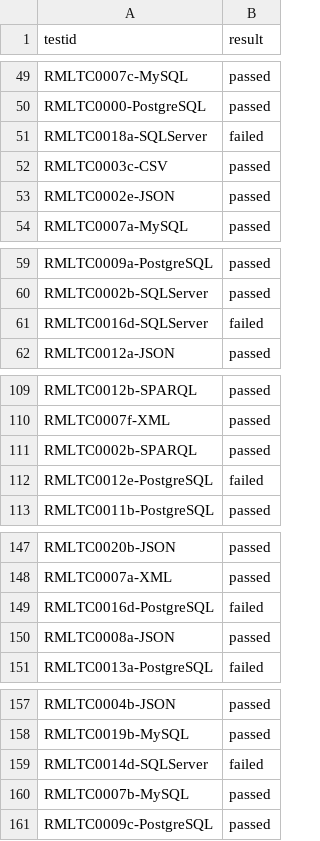
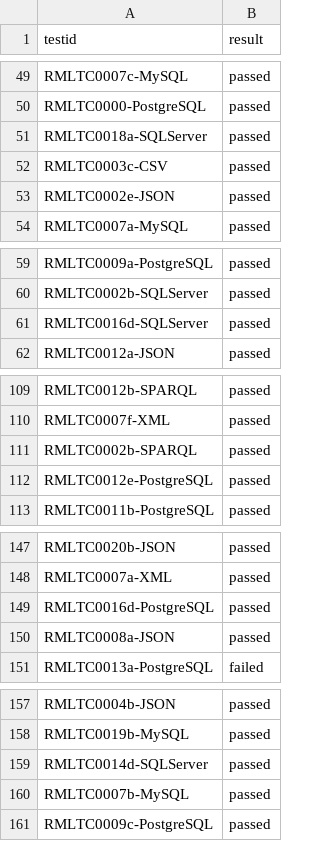
Before and after one commit to RMLio/rml-implementation-report, a CSV file: output/rmlmapper/results.csv, drawn as a sheet; only a part is shown, gaps mark what is left out; the diff covers the shown part only.

Commit message:
update test results RMLMapper

```diff
--- a/output/rmlmapper/results.csv
+++ b/output/rmlmapper/results.csv
@@ -50,3 +50,3 @@ RMLTC0007c-MySQL,passed
 RMLTC0000-PostgreSQL,passed
-RMLTC0018a-SQLServer,failed
+RMLTC0018a-SQLServer,passed
 RMLTC0003c-CSV,passed
@@ -60,3 +60,3 @@ RMLTC0009a-PostgreSQL,passed
 RMLTC0002b-SQLServer,passed
-RMLTC0016d-SQLServer,failed
+RMLTC0016d-SQLServer,passed
 RMLTC0012a-JSON,passed
@@ -111,3 +111,3 @@ RMLTC0007f-XML,passed
 RMLTC0002b-SPARQL,passed
-RMLTC0012e-PostgreSQL,failed
+RMLTC0012e-PostgreSQL,passed
 RMLTC0011b-PostgreSQL,passed
@@ -148,3 +148,3 @@ RMLTC0020b-JSON,passed
 RMLTC0007a-XML,passed
-RMLTC0016d-PostgreSQL,failed
+RMLTC0016d-PostgreSQL,passed
 RMLTC0008a-JSON,passed
@@ -158,3 +158,3 @@ RMLTC0004b-JSON,passed
 RMLTC0019b-MySQL,passed
-RMLTC0014d-SQLServer,failed
+RMLTC0014d-SQLServer,passed
 RMLTC0007b-MySQL,passed
```
Also changed, not shown: 14 edited cells elsewhere in this file, 5 other files.
